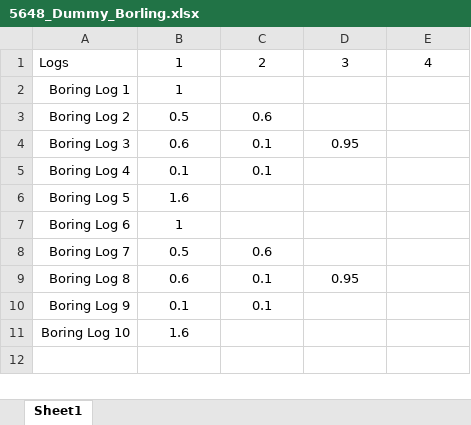
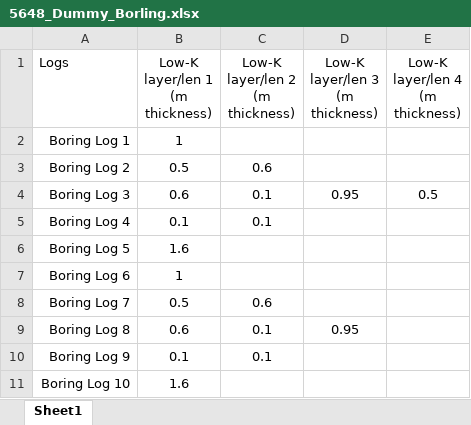
Before and after one commit to GSIEnvironmental/5648_TA2-Transition-Assessment-Assistant_1a, an Excel workbook: data/5648_Dummy_Borling.xlsx, sheet Sheet1, drawn as a sheet; values as stored, in another font and other column widths than the file's, no borders; ↵ is a line break in a cell; the diff names each change by its address in the sheet, - before the commit and + after, or states it on an @@ line.

```diff
--- a/data/5648_Dummy_Borling.xlsx (sheet Sheet1)
+++ b/data/5648_Dummy_Borling.xlsx (sheet Sheet1)
-B1: 1
+B1: Low-K layer/len 1 ↵ (m thickness)
-C1: 2
+C1: Low-K layer/len 2 ↵ (m thickness)
-D1: 3
+D1: Low-K layer/len 3 ↵ (m thickness)
-E1: 4
+E1: Low-K layer/len 4 ↵ (m thickness)
-E4 (Low-K layer/len 4 (m thickness)): (empty)
+E4 (Low-K layer/len 4 (m thickness)): 0.5
```
Also changed, not shown: data/Table4_Rem_Potential.xlsx, 15 other files.
